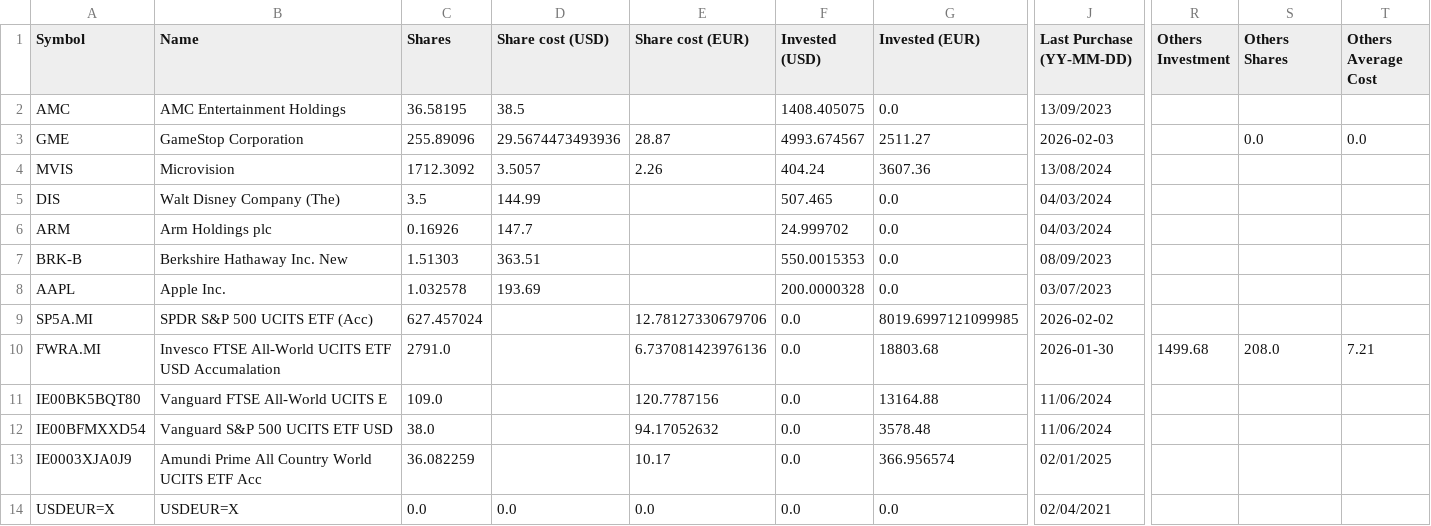
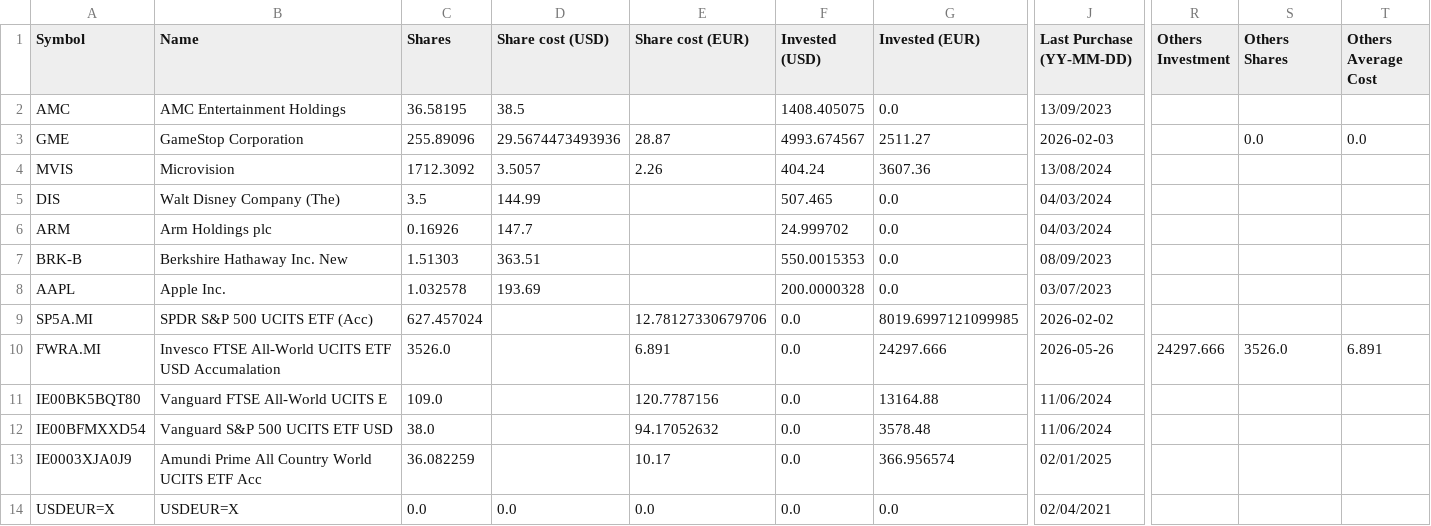
Before and after one commit to giuseppedavidde/Data_for_Analysis, a CSV file: My_Portfolio.csv, drawn as a sheet; only a part is shown, gaps mark what is left out; the diff names each change by its address in the sheet, - before the commit and + after, or states it on an @@ line.

Commit message:
Update from Portfolio Dashboard

```diff
--- a/My_Portfolio.csv
+++ b/My_Portfolio.csv
-C10 (Shares): 2791.0
+C10 (Shares): 3526.0
-E10 (Share cost (EUR)): 6.737081423976136
+E10 (Share cost (EUR)): 6.891
-G10 (Invested (EUR)): 18803.68
+G10 (Invested (EUR)): 24297.666
-J10 (Last Purchase (YY-MM-DD)): 2026-01-30
+J10 (Last Purchase (YY-MM-DD)): 2026-05-26
-R10 (Others Investment): 1499.68
+R10 (Others Investment): 24297.666
-S10 (Others Shares): 208.0
+S10 (Others Shares): 3526.0
-T10 (Others Average Cost): 7.21
+T10 (Others Average Cost): 6.891
```
